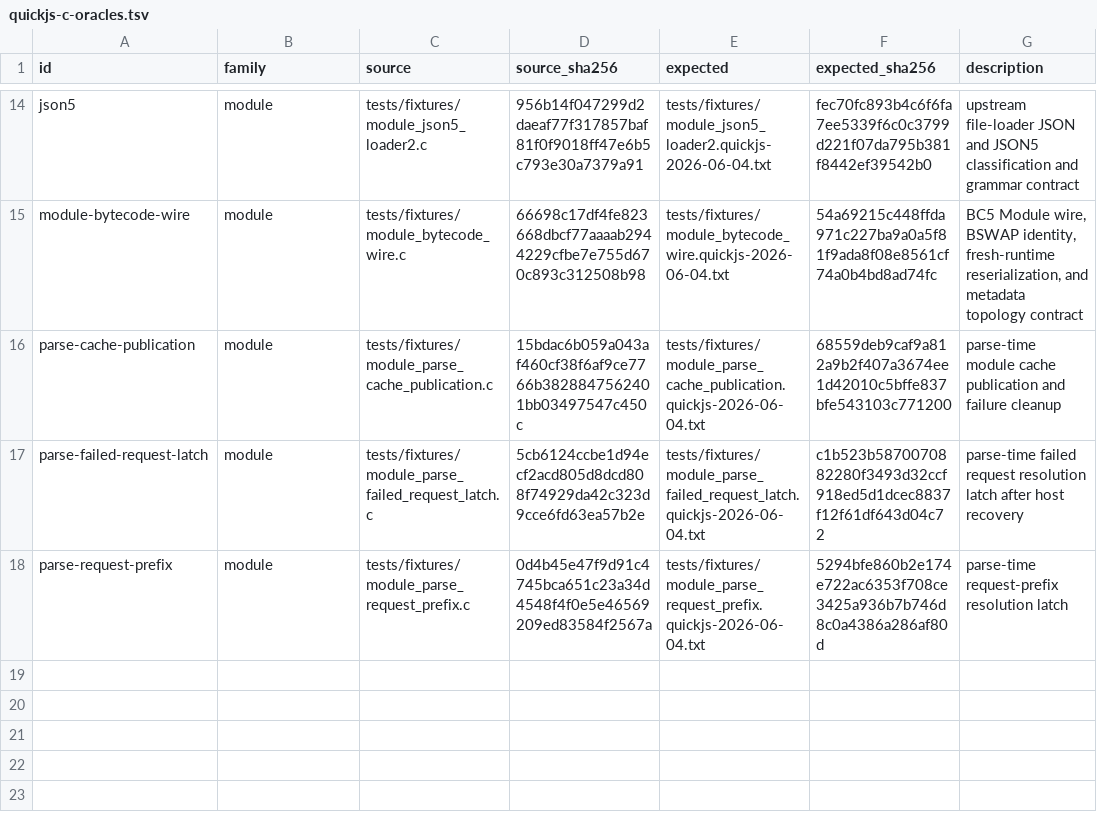
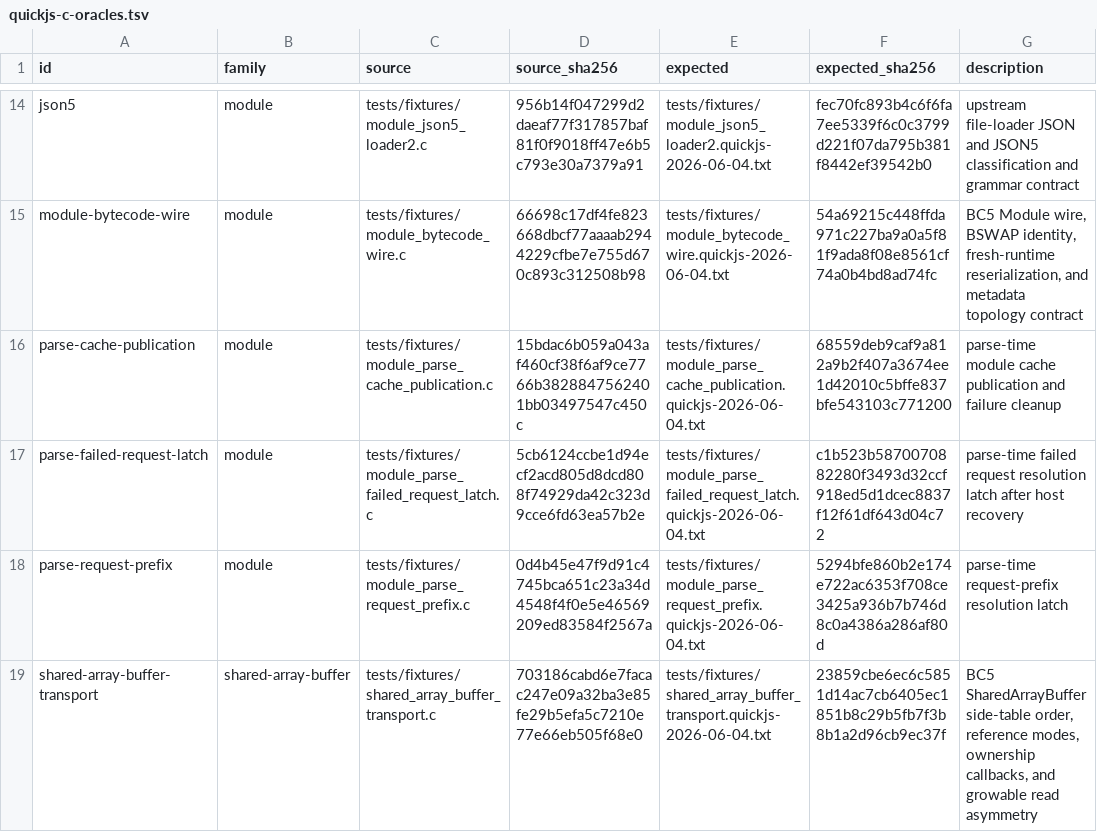
Before and after one commit to pocket-stack/quickjs-oxide, a TSV file: dev-support/quickjs-c-oracles.tsv, drawn as a sheet; only a part is shown, gaps mark what is left out; the diff names each change by its address in the sheet, - before the commit and + after, or states it on an @@ line.

Commit message:
test(binary-object): pin SAB transport contract

```diff
--- a/dev-support/quickjs-c-oracles.tsv
+++ b/dev-support/quickjs-c-oracles.tsv
+row 19: shared-array-buffer-transport | shared-array-buffer | tests/fixtures/shared_array_buffer_transport.c | 703186cabd6e7facac247e09a32ba3e85fe29b5efa5c7210e77e66eb505f68e0 | tests/fixtures/shared_array_buffer_transport.quickjs-2026-06-04.txt | 23859cbe6ec6c5851d14ac7cb6405ec1851b8c29b5fb7f3b8b1a2d96cb9ec37f | BC5 SharedArrayBuffer side-table order, reference modes, ownership callbacks, and growable read asymmetry
```
Also changed, not shown: 3 other files.
